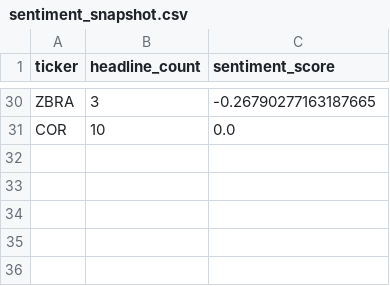
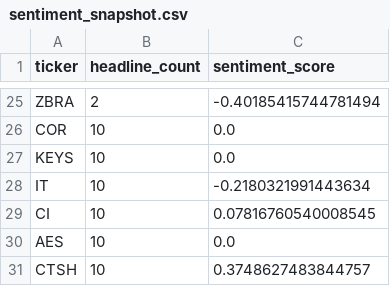
Before and after one commit to isaiahdm792-alt/stock--screener, a CSV file: sentiment_snapshot.csv, drawn as a sheet; only a part is shown, gaps mark what is left out; addresses are those after the commit; the diff covers the shown part only; the diff names each change by its address in the sheet, - before the commit and + after, or states it on an @@ line.

```diff
--- a/sentiment_snapshot.csv
+++ b/sentiment_snapshot.csv
-B25 (headline_count): 3
+B25 (headline_count): 2
-C25 (sentiment_score): -0.26790277163187665
+C25 (sentiment_score): -0.40185415744781494
+row 27: KEYS | 10 | 0.0
+row 28: IT | 10 | -0.2180321991443634
+row 29: CI | 10 | 0.07816760540008545
+row 30: AES | 10 | 0.0
+row 31: CTSH | 10 | 0.3748627483844757
```
Also changed, not shown: 7 added rows, 12 removed rows, 1 moved row and 9 edited cells elsewhere in this file, fundamentals_snapshot.csv, insider_snapshot.csv, 4 other files.
